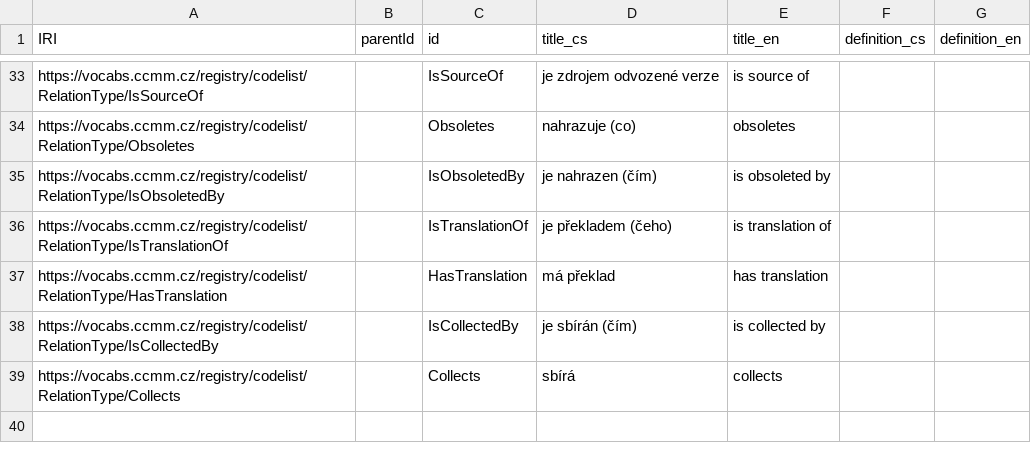
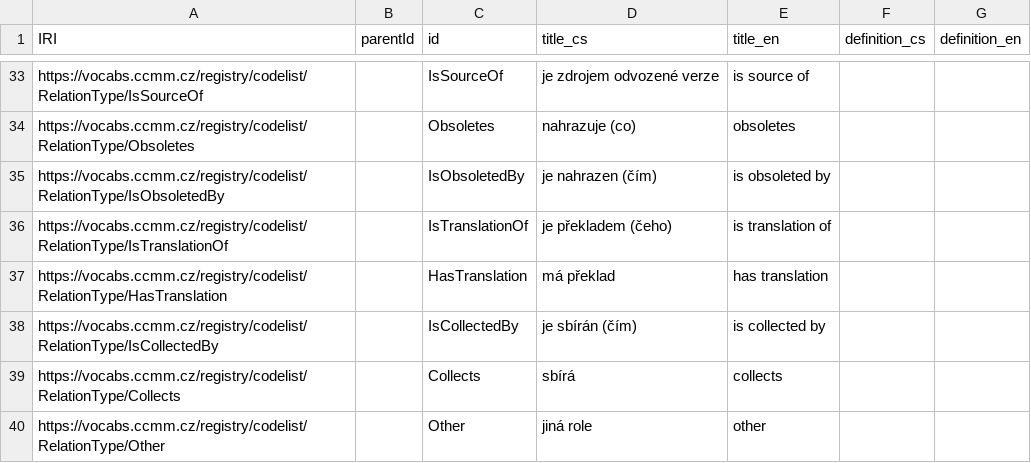
Before and after one commit to techlib/CCMM-controlled-vocab, a CSV file: RelationType.csv, drawn as a sheet; only a part is shown, gaps mark what is left out; the diff names each change by its address in the sheet, - before the commit and + after, or states it on an @@ line.

Commit message:
Update RelationType.csv
added https://vocabs.ccmm.cz/registry/codelist/RelationType/Other

```diff
--- a/RelationType.csv
+++ b/RelationType.csv
+row 40: https://vocabs.ccmm.cz/registry/codelist/RelationType/Other |  | Other | jiná role | other
```
